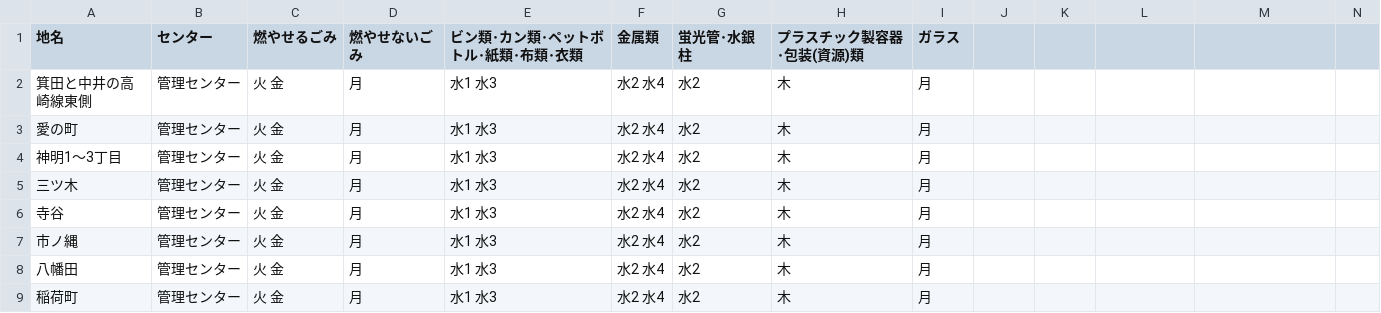
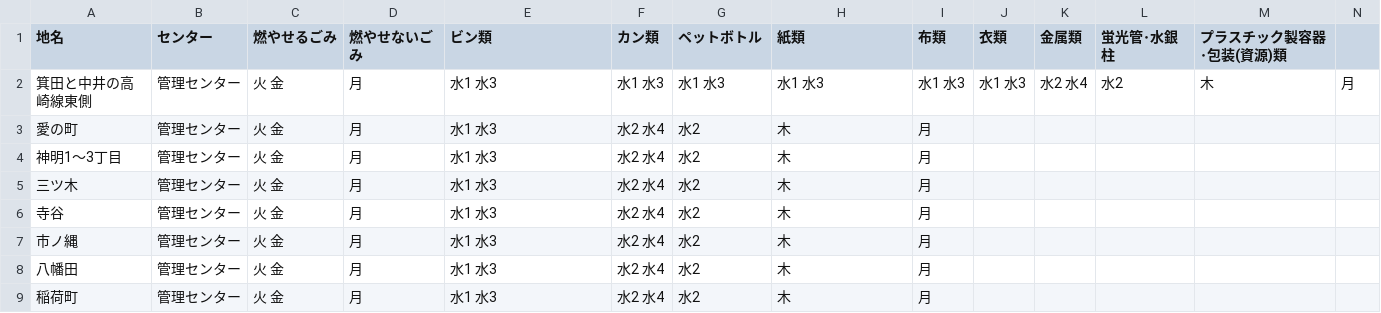
Before and after one commit to takushikun/5374, a CSV file: data/area_days.csv, drawn as a sheet; only a part is shown.

Commit message:
Update area_days.csv

```diff
--- a/data/area_days.csv
+++ b/data/area_days.csv
@@ -1,3 +1,3 @@
-地名,センター,燃やせるごみ,燃やせないごみ,ビン類･カン類･ペットボトル･紙類･布類･衣類,金属類,蛍光管･水銀柱,プラスチック製容器･包装(資源)類,ガラス
-箕田と中井の高崎線東側,管理センター, 火 金,月,水1 水3,水2 水4,水2,木,月
+地名,センター,燃やせるごみ,燃やせないごみ,ビン類,カン類,ペットボトル,紙類,布類,衣類,金属類,蛍光管･水銀柱,プラスチック製容器･包装(資源)類
+箕田と中井の高崎線東側,管理センター,火 金,月,水1 水3,水1 水3,水1 水3,水1 水3,水1 水3,水1 水3,水2 水4,水2,木,月
 愛の町,管理センター,火 金,月,水1 水3,水2 水4,水2,木,月
```
